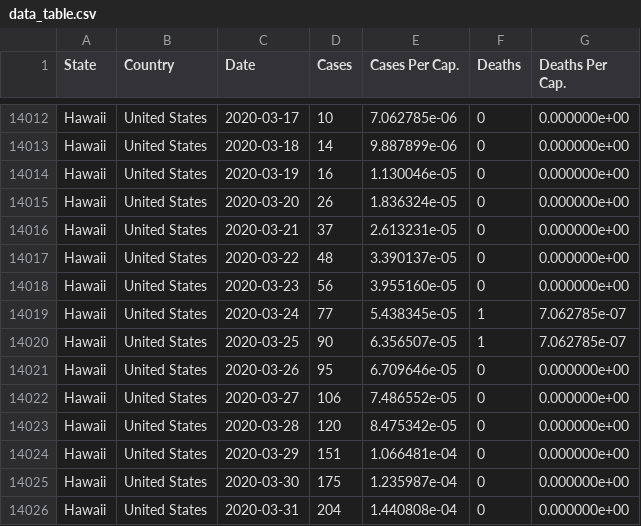
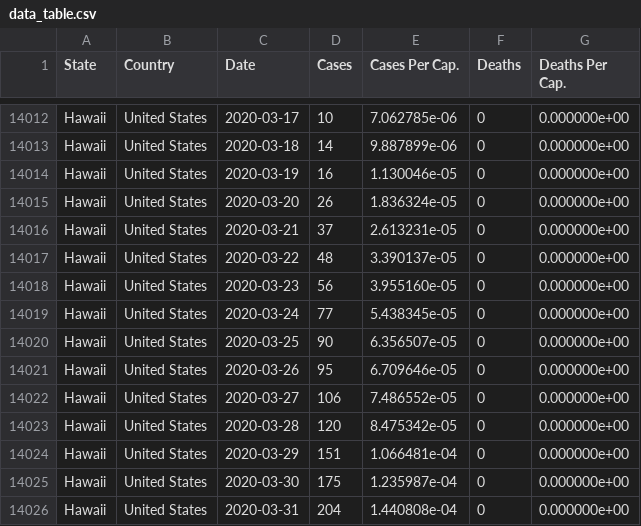
Before and after one commit to rben01/covid19, a CSV file: data/data_table.csv, drawn as a sheet; only a part is shown, gaps mark what is left out.

```diff
--- a/data/data_table.csv
+++ b/data/data_table.csv
@@ -14018,4 +14018,4 @@ Hawaii,United States,2020-03-22,48,3.390137e-05,0,0.000000e+00
 Hawaii,United States,2020-03-23,56,3.955160e-05,0,0.000000e+00
-Hawaii,United States,2020-03-24,77,5.438345e-05,1,7.062785e-07
-Hawaii,United States,2020-03-25,90,6.356507e-05,1,7.062785e-07
+Hawaii,United States,2020-03-24,77,5.438345e-05,0,0.000000e+00
+Hawaii,United States,2020-03-25,90,6.356507e-05,0,0.000000e+00
 Hawaii,United States,2020-03-26,95,6.709646e-05,0,0.000000e+00
```
Also changed, not shown: data/covid_states_daily.csv, 1 other file.
